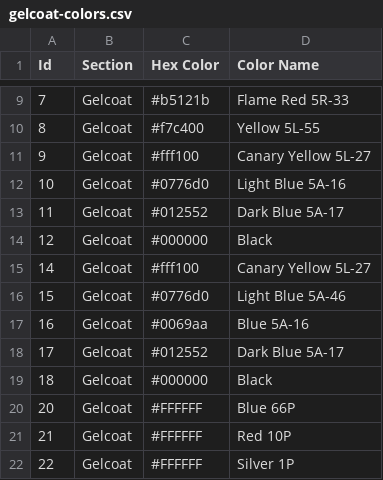
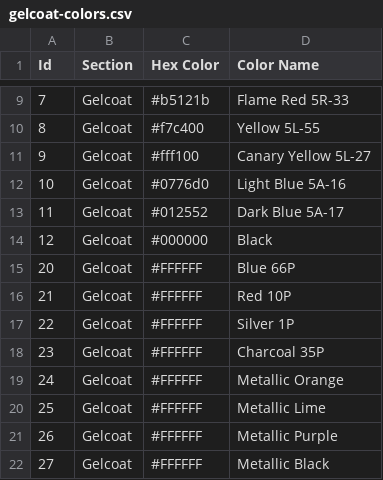
Before and after one commit to yangyer/CustomWise, a CSV file: src/CustomWise.Web/Migrations/gelcoat-colors.csv, drawn as a sheet; only a part is shown, gaps mark what is left out; the shorter side is filled out with more unchanged rows.

Commit message:
Seed model data, still need to implement versioning.

```diff
--- a/src/CustomWise.Web/Migrations/gelcoat-colors.csv
+++ b/src/CustomWise.Web/Migrations/gelcoat-colors.csv
@@ -14,7 +14,2 @@ Id,Section,Hex Color,Color Name
 12,Gelcoat,#000000,"Black"
-14,Gelcoat,#fff100,"Canary Yellow 5L-27"
-15,Gelcoat,#0776d0,"Light Blue 5A-46"
-16,Gelcoat,#0069aa,"Blue 5A-16"
-17,Gelcoat,#012552,"Dark Blue 5A-17"
-18,Gelcoat,#000000,"Black"
 20,Gelcoat,#FFFFFF,"Blue 66P"
```
Also changed, not shown: src/CustomWise.Web/Migrations/gelcoat-color-pallets.csv, src/CustomWise.Web/Migrations/upholstery-color-pallets.csv, 3 other files.
